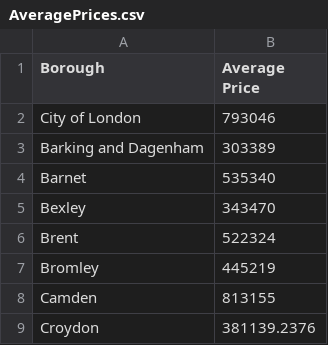
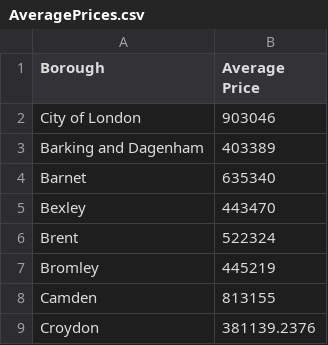
Before and after one commit to ZS-099/web, a CSV file: AveragePrices.csv, drawn as a sheet; only a part is shown.

Commit message:
Update AveragePrices.csv

```diff
--- a/AveragePrices.csv
+++ b/AveragePrices.csv
@@ -1,6 +1,6 @@
 Borough,Average Price
-City of London,793046
-Barking and Dagenham,303389
-Barnet,535340
-Bexley,343470
+City of London,903046
+Barking and Dagenham,403389
+Barnet,635340
+Bexley,443470
 Brent,522324
```
